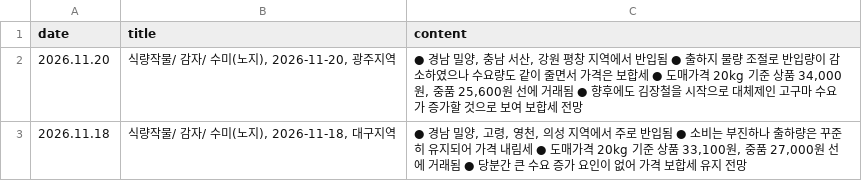
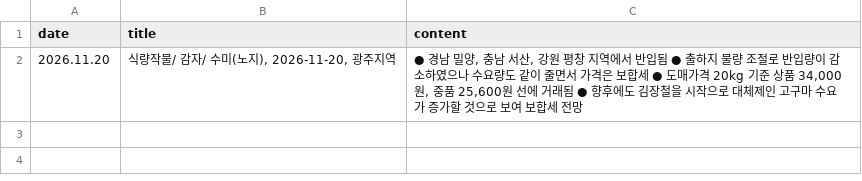
Before and after one commit to wngml7055/potato-times, a CSV file: data/kamis_potato.csv, drawn as a sheet.

```diff
--- a/data/kamis_potato.csv
+++ b/data/kamis_potato.csv
@@ -2,2 +2 @@
 2026.11.20,"식량작물/ 감자/ 수미(노지), 2026-11-20, 광주지역","● 경남 밀양, 충남 서산, 강원 평창 지역에서 반입됨 ● 출하지 물량 조절로 반입량이 감소하였으나 수요량도 같이 줄면서 가격은 보합세 ● 도매가격 20kg 기준 상품 34,000원, 중품 25,600원 선에 거래됨 ● 향후에도 김장철을 시작으로 대체제인 고구마 수요가 증가할 것으로 보여 보합세 전망"
-2026.11.18,"식량작물/ 감자/ 수미(노지), 2026-11-18, 대구지역","● 경남 밀양, 고령, 영천, 의성 지역에서 주로 반입됨 ● 소비는 부진하나 출하량은 꾸준히 유지되어 가격 내림세 ● 도매가격 20kg 기준 상품 33,100원, 중품 27,000원 선에 거래됨 ● 당분간 큰 수요 증가 요인이 없어 가격 보합세 유지 전망"
```
Also changed, not shown: data/weather.csv.
